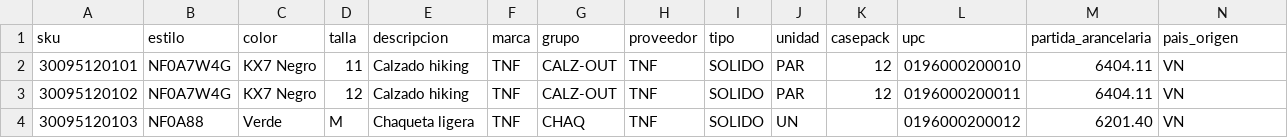
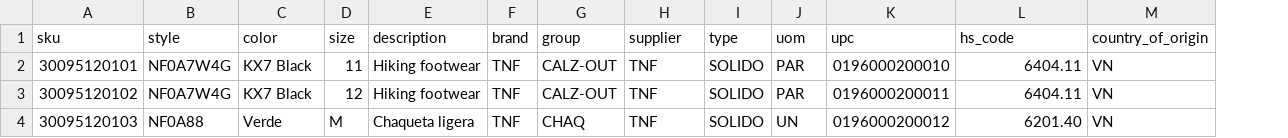
Before and after one commit to egcponcho/facturacion, a CSV file: frontend/public/plantilla_articulos.csv, drawn as a sheet; removed rows and columns are numbered as before the commit, all else as after; the diff names each change by its address in the sheet, - before the commit and + after, or states it on an @@ line.

```diff
--- a/frontend/public/plantilla_articulos.csv
+++ b/frontend/public/plantilla_articulos.csv
-column K (casepack), rows 2-3: 12 | 12
-B1: estilo
+B1: style
-D1: talla
+D1: size
-E1: descripcion
+E1: description
-F1: marca
+F1: brand
-G1: grupo
+G1: group
-H1: proveedor
+H1: supplier
-I1: tipo
+I1: type
-J1: unidad
+J1: uom
-L1: partida_arancelaria
+L1: hs_code
-M1: pais_origen
+M1: country_of_origin
-C2:C3 (color): KX7 Negro
+C2:C3 (color): KX7 Black
-E2:E3 (description): Calzado hiking
+E2:E3 (description): Hiking footwear
```
Also changed, not shown: frontend/public/plantilla_oc.csv, 57 other files.
